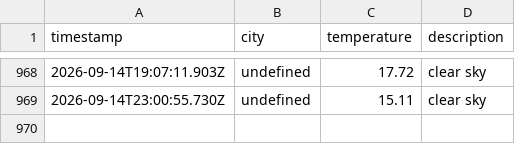
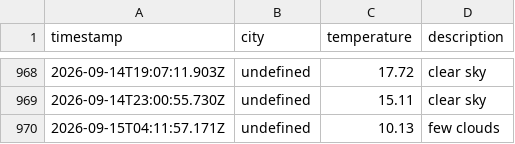
Before and after one commit to zebasaran3/Weather-app, a CSV file: data/weather_log.csv, drawn as a sheet; only a part is shown, gaps mark what is left out; the diff names each change by its address in the sheet, - before the commit and + after, or states it on an @@ line.

```diff
--- a/data/weather_log.csv
+++ b/data/weather_log.csv
+row 970: 2026-09-15T04:11:57.171Z | undefined | 10.13 | few clouds
```
Also changed, not shown: 1 other file.
